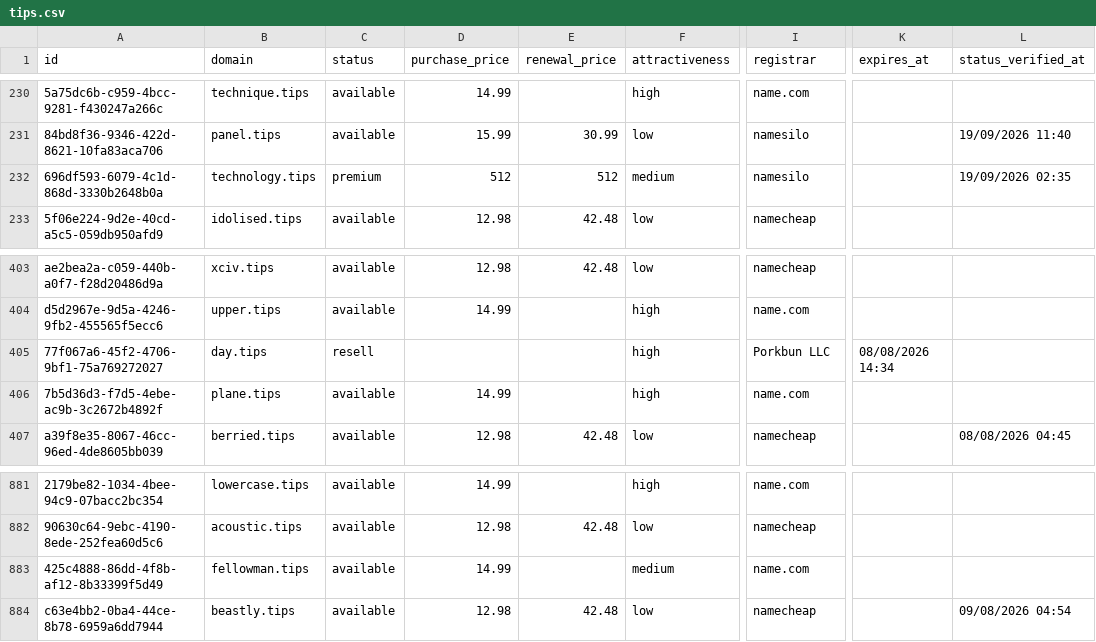
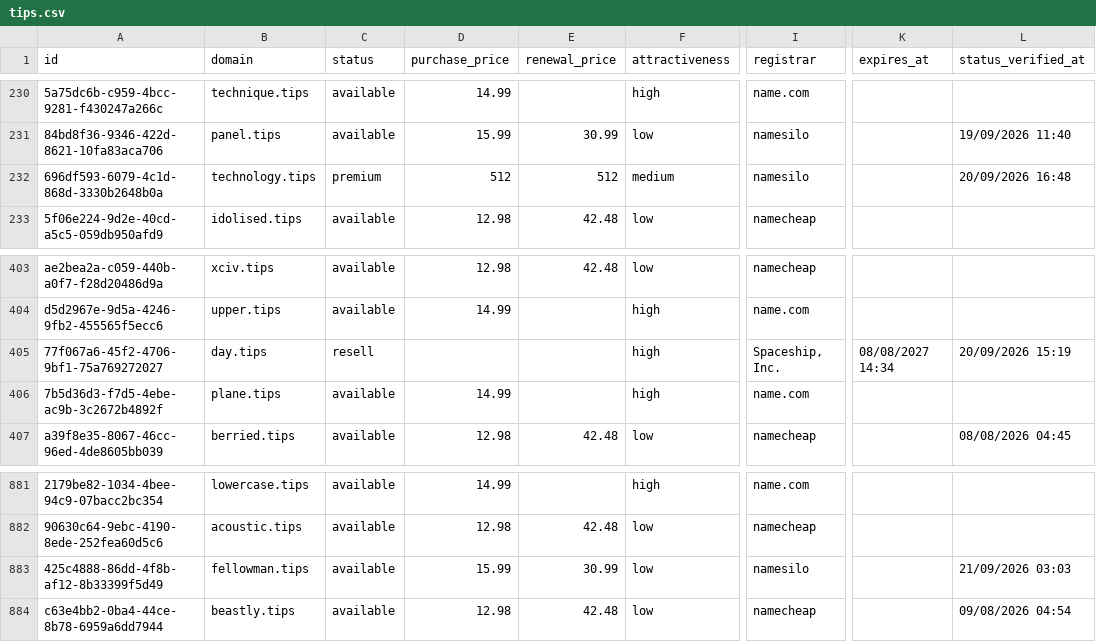
Before and after one commit to UniqueDomains/tips-oneword-domains, a CSV file: tips.csv, drawn as a sheet; only a part is shown, gaps mark what is left out; the diff names each change by its address in the sheet, - before the commit and + after, or states it on an @@ line.

Commit message:
Domains update

```diff
--- a/tips.csv
+++ b/tips.csv
-L232 (status_verified_at): 19/09/2026 02:35
+L232 (status_verified_at): 20/09/2026 16:48
-I405 (registrar): Porkbun LLC
+I405 (registrar): Spaceship, Inc.
-K405 (expires_at): 08/08/2026 14:34
+K405 (expires_at): 08/08/2027 14:34
-L405 (status_verified_at): (empty)
+L405 (status_verified_at): 20/09/2026 15:19
-D883 (purchase_price): 14.99
+D883 (purchase_price): 15.99
-E883 (renewal_price): (empty)
+E883 (renewal_price): 30.99
-F883 (attractiveness): medium
+F883 (attractiveness): low
-I883 (registrar): name.com
+I883 (registrar): namesilo
-L883 (status_verified_at): (empty)
+L883 (status_verified_at): 21/09/2026 03:03
```
Also changed, not shown: 4 other files.
